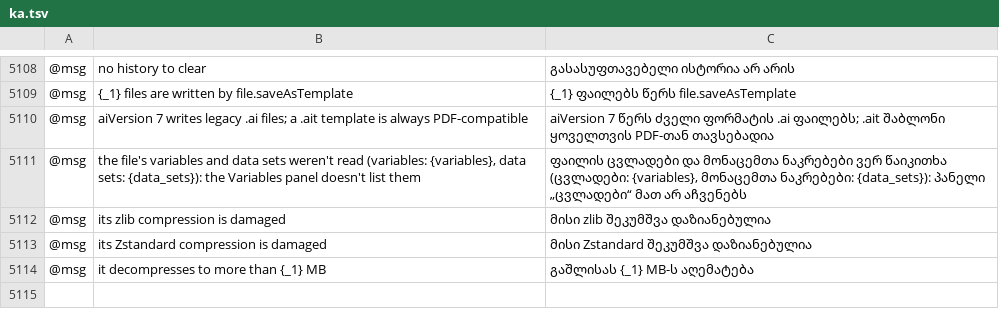
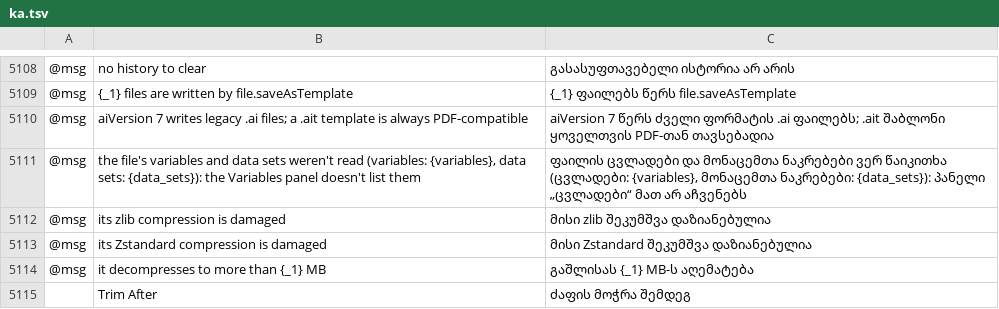
Before and after one commit to przbat-public/vectorcraft-stitch, a TSV file: crates/ui-egui/src/i18n/ka.tsv, drawn as a sheet; only a part is shown, gaps mark what is left out; the diff names each change by its address in the sheet, - before the commit and + after, or states it on an @@ line.

```diff
--- a/crates/ui-egui/src/i18n/ka.tsv
+++ b/crates/ui-egui/src/i18n/ka.tsv
+row 5115:  | Trim After | ძაფის მოჭრა შემდეგ
```
Also changed, not shown: crates/ui-egui/src/i18n/bg.tsv, crates/ui-egui/src/i18n/el.tsv, 41 other files.
